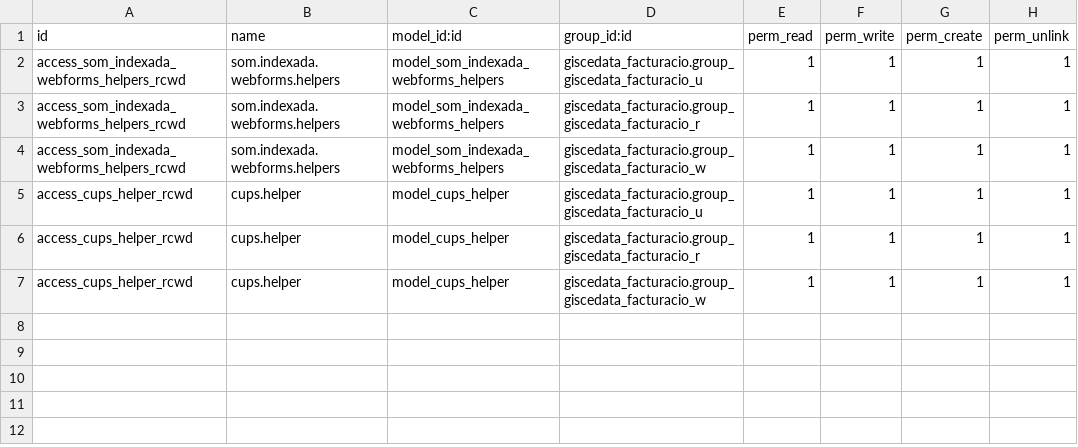
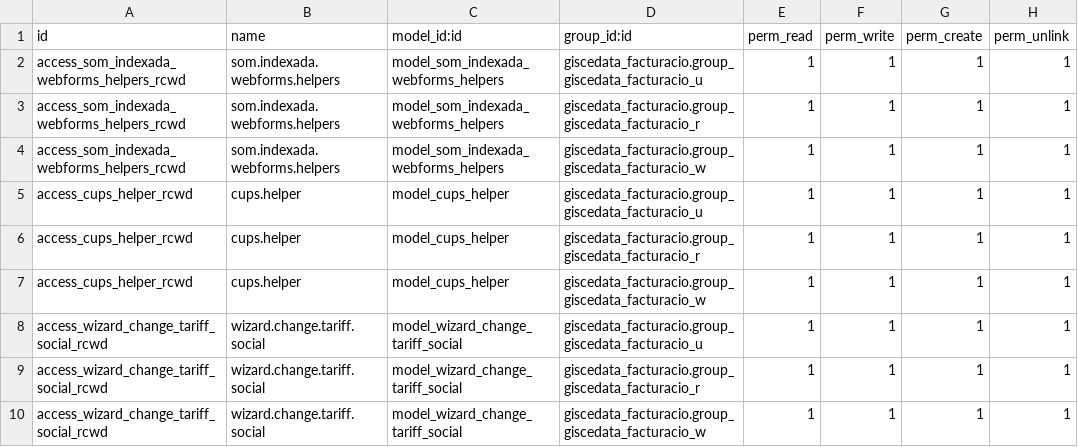
Before and after one commit to Som-Energia/openerp_som_addons, a CSV file: www_som/security/ir.model.access.csv, drawn as a sheet; the diff names each change by its address in the sheet, - before the commit and + after, or states it on an @@ line.

Commit message:
✨ add wizard to change to social and to regular

```diff
--- a/www_som/security/ir.model.access.csv
+++ b/www_som/security/ir.model.access.csv
+row 8: access_wizard_change_tariff_social_rcwd | wizard.change.tariff.social | model_wizard_change_tariff_social | giscedata_facturacio.group_giscedata_facturacio_u | 1 | 1 | 1 | 1
+row 9: access_wizard_change_tariff_social_rcwd | wizard.change.tariff.social | model_wizard_change_tariff_social | giscedata_facturacio.group_giscedata_facturacio_r | 1 | 1 | 1 | 1
+row 10: access_wizard_change_tariff_social_rcwd | wizard.change.tariff.social | model_wizard_change_tariff_social | giscedata_facturacio.group_giscedata_facturacio_w | 1 | 1 | 1 | 1
```
Also changed, not shown: 7 other files.
